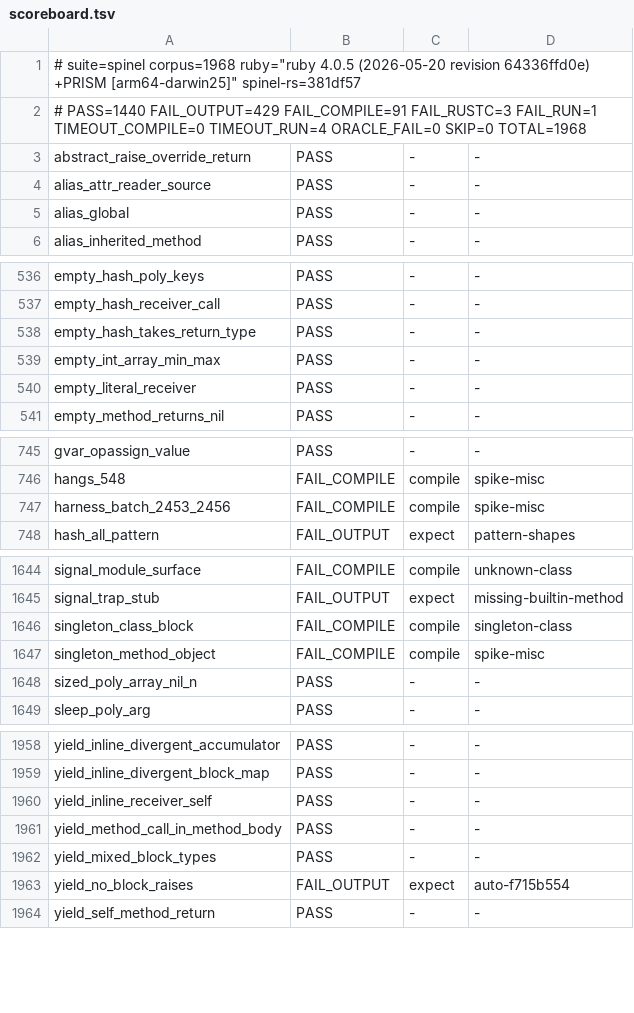
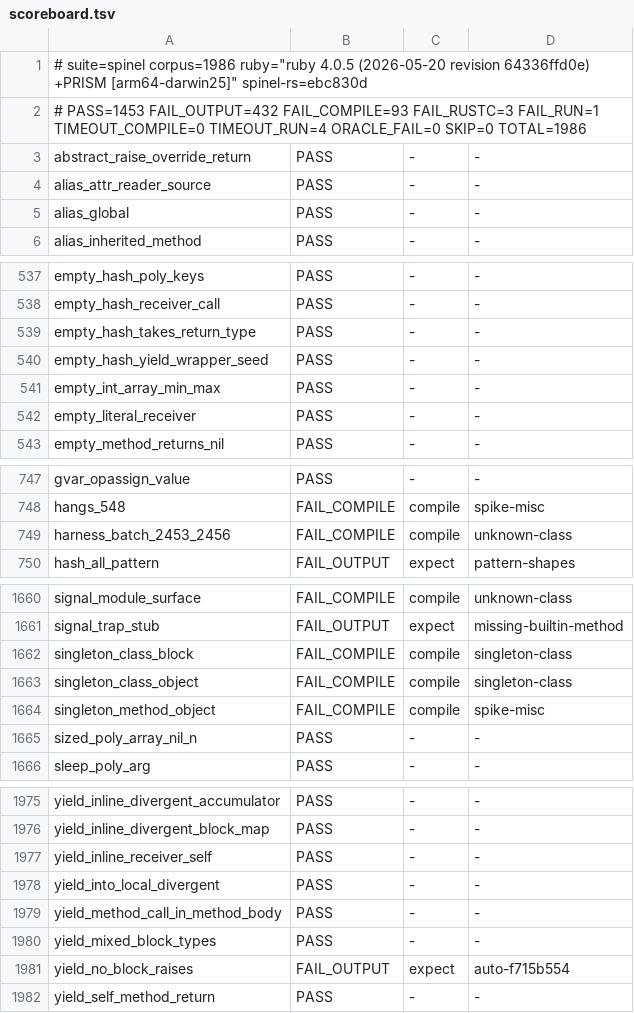
Before and after one commit to ryanseys/zeo, a TSV file: conformance/scoreboard.tsv, drawn as a sheet; only a part is shown, gaps mark what is left out; the diff covers the shown part only.

```diff
--- a/conformance/scoreboard.tsv
+++ b/conformance/scoreboard.tsv
@@ -1,3 +1,3 @@
-# suite=spinel corpus=1968 ruby="ruby 4.0.5 (2026-05-20 revision 64336ffd0e) +PRISM [arm64-darwin25]" spinel-rs=381df57
-# PASS=1440 FAIL_OUTPUT=429 FAIL_COMPILE=91 FAIL_RUSTC=3 FAIL_RUN=1 TIMEOUT_COMPILE=0 TIMEOUT_RUN=4 ORACLE_FAIL=0 SKIP=0 TOTAL=1968
+# suite=spinel corpus=1986 ruby="ruby 4.0.5 (2026-05-20 revision 64336ffd0e) +PRISM [arm64-darwin25]" spinel-rs=ebc830d
+# PASS=1453 FAIL_OUTPUT=432 FAIL_COMPILE=93 FAIL_RUSTC=3 FAIL_RUN=1 TIMEOUT_COMPILE=0 TIMEOUT_RUN=4 ORACLE_FAIL=0 SKIP=0 TOTAL=1986
 abstract_raise_override_return	PASS	-	-
@@ -538,2 +539,3 @@ empty_hash_receiver_call	PASS	-	-
 empty_hash_takes_return_type	PASS	-	-
+empty_hash_yield_wrapper_seed	PASS	-	-
 empty_int_array_min_max	PASS	-	-
@@ -746,3 +748,3 @@ gvar_opassign_value	PASS	-	-
 hangs_548	FAIL_COMPILE	compile	spike-misc
-harness_batch_2453_2456	FAIL_COMPILE	compile	spike-misc
+harness_batch_2453_2456	FAIL_COMPILE	compile	unknown-class
 hash_all_pattern	FAIL_OUTPUT	expect	pattern-shapes
@@ -1646,2 +1662,3 @@ signal_trap_stub	FAIL_OUTPUT	expect	missing-builtin-method
 singleton_class_block	FAIL_COMPILE	compile	singleton-class
+singleton_class_object	FAIL_COMPILE	compile	singleton-class
 singleton_method_object	FAIL_COMPILE	compile	spike-misc
@@ -1960,2 +1977,3 @@ yield_inline_divergent_block_map	PASS	-	-
 yield_inline_receiver_self	PASS	-	-
+yield_into_local_divergent	PASS	-	-
 yield_method_call_in_method_body	PASS	-	-
```
Also changed, not shown: 15 added rows and 3 edited cells elsewhere in this file, 23 other files.
